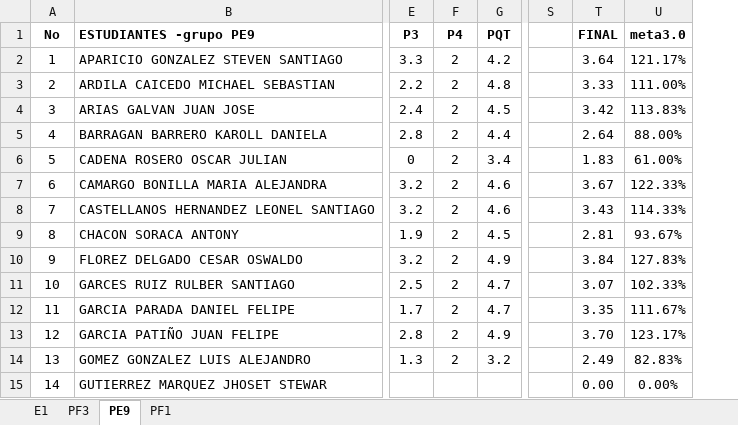
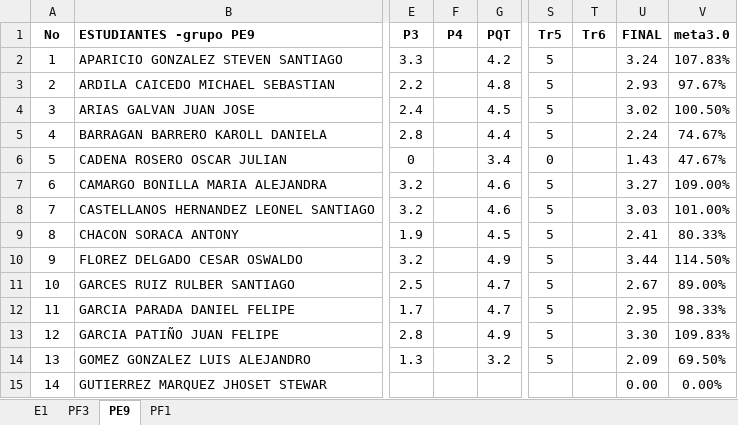
Before and after one commit to ph3niks/notas_uis, an Excel workbook: app_notas_uis.xlsx, sheet PE9, drawn as a sheet; only a part is shown, gaps mark what is left out; values as stored, in another font and other column widths than the file's, no borders; charts and pictures and conditional formats not drawn; removed rows and columns are numbered as before the commit, all else as after; the diff covers the shown part only; the diff names each change by its address in the sheet, - before the commit and + after, or states it on an @@ line.

```diff
--- a/app_notas_uis.xlsx (sheet PE9)
+++ b/app_notas_uis.xlsx (sheet PE9)
-column S, empty
+column S (Tr5), rows 2-14: 5 | 5 | 5 | 5 | 0 | 5 | 5 | 5 | 5 | 5 | 5 | 5 | 5
+column T (Tr6), empty
-F2:F14 (P4): 2
+F2:F14 (P4): (empty)
-U2 (FINAL): 3.64
+U2 (FINAL): 3.24
-V2 (meta3.0): 121.17%
+V2 (meta3.0): 107.83%
-U3 (FINAL): 3.33
+U3 (FINAL): 2.93
-V3 (meta3.0): 111.00%
+V3 (meta3.0): 97.67%
-U4 (FINAL): 3.42
+U4 (FINAL): 3.02
-V4 (meta3.0): 113.83%
+V4 (meta3.0): 100.50%
-U5 (FINAL): 2.64
+U5 (FINAL): 2.24
-V5 (meta3.0): 88.00%
+V5 (meta3.0): 74.67%
-U6 (FINAL): 1.83
+U6 (FINAL): 1.43
-V6 (meta3.0): 61.00%
+V6 (meta3.0): 47.67%
-U7 (FINAL): 3.67
+U7 (FINAL): 3.27
-V7 (meta3.0): 122.33%
+V7 (meta3.0): 109.00%
-U8 (FINAL): 3.43
+U8 (FINAL): 3.03
-V8 (meta3.0): 114.33%
+V8 (meta3.0): 101.00%
-U9 (FINAL): 2.81
+U9 (FINAL): 2.41
-V9 (meta3.0): 93.67%
+V9 (meta3.0): 80.33%
-U10 (FINAL): 3.84
+U10 (FINAL): 3.44
-V10 (meta3.0): 127.83%
+V10 (meta3.0): 114.50%
-U11 (FINAL): 3.07
+U11 (FINAL): 2.67
-V11 (meta3.0): 102.33%
+V11 (meta3.0): 89.00%
-U12 (FINAL): 3.35
+U12 (FINAL): 2.95
-V12 (meta3.0): 111.67%
+V12 (meta3.0): 98.33%
-U13 (FINAL): 3.70
+U13 (FINAL): 3.30
-V13 (meta3.0): 123.17%
+V13 (meta3.0): 109.83%
-U14 (FINAL): 2.49
+U14 (FINAL): 2.09
-V14 (meta3.0): 82.83%
+V14 (meta3.0): 69.50%
```
Also changed, not shown: 70 edited cells elsewhere in this sheet, sheet PF1, sheet PF3, sheet E1.
